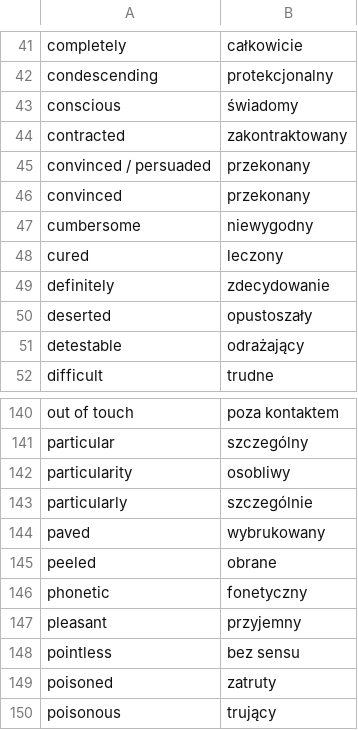
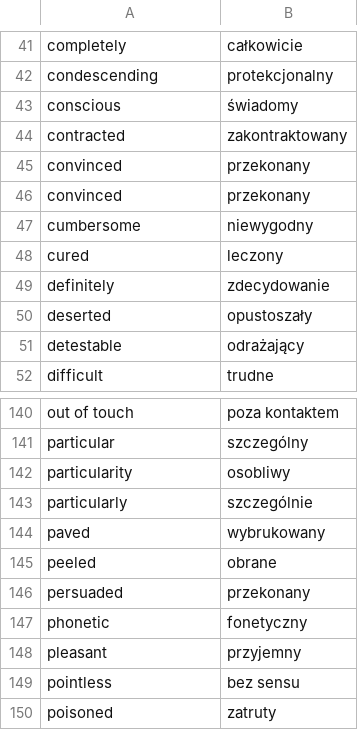
Before and after one commit to kamil-adam/anki, a CSV file: ad.csv, drawn as a sheet; only a part is shown, gaps mark what is left out; the shorter side is filled out with more unchanged rows.

Commit message:
Update

```diff
--- a/ad.csv
+++ b/ad.csv
@@ -44,3 +44,3 @@ conscious,świadomy
 contracted,zakontraktowany
-convinced / persuaded,przekonany
+convinced,przekonany
 convinced,przekonany
@@ -145,2 +145,3 @@ paved,wybrukowany
 peeled,obrane
+persuaded,przekonany
 phonetic,fonetyczny
```
